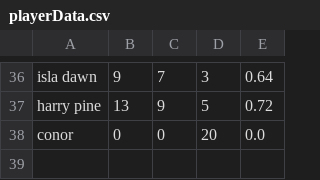
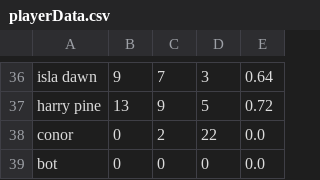
Before and after one commit to cameron216175/Cryptogram, a CSV file: src/playerData.csv, drawn as a sheet; only a part is shown, gaps mark what is left out.

```diff
--- a/src/playerData.csv
+++ b/src/playerData.csv
@@ -37,2 +37,3 @@ isla dawn,9,7,3,0.64
 harry pine,13,9,5,0.72
-conor,0,0,20,0.0
+conor,0,2,22,0.0
+bot,0,0,0,0.0
```
Also changed, not shown: out/production/CS207 G11/src/playerData.csv, 8 other files.
